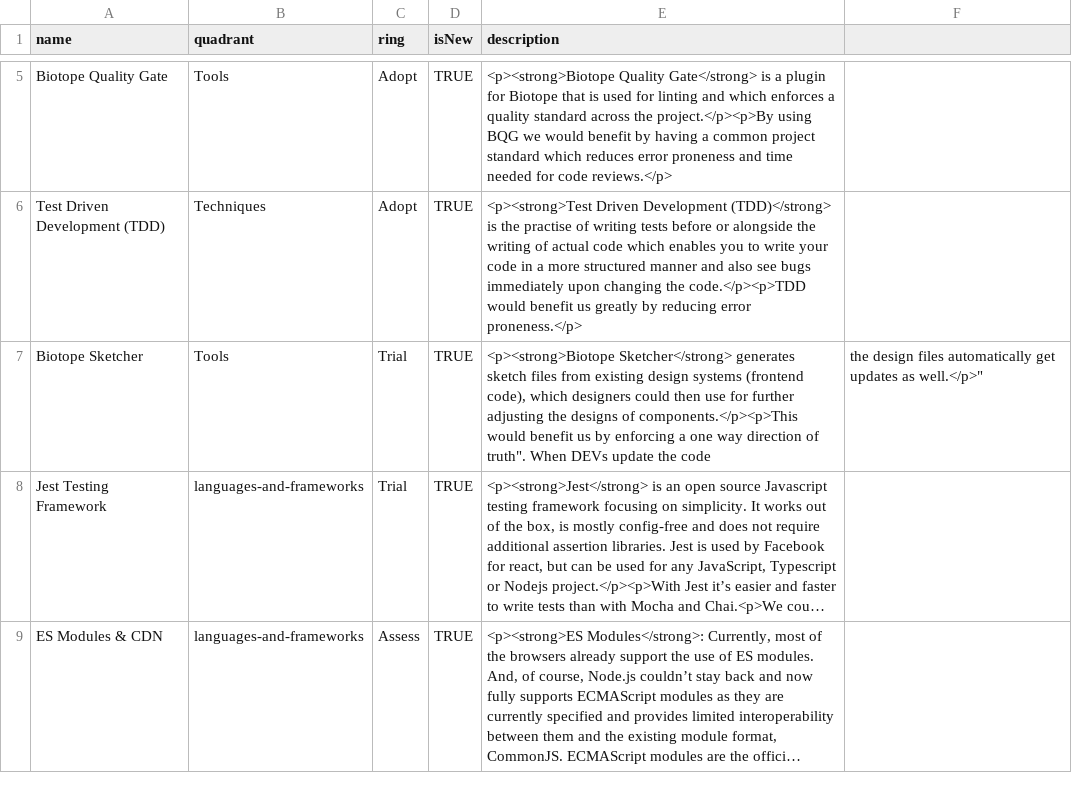
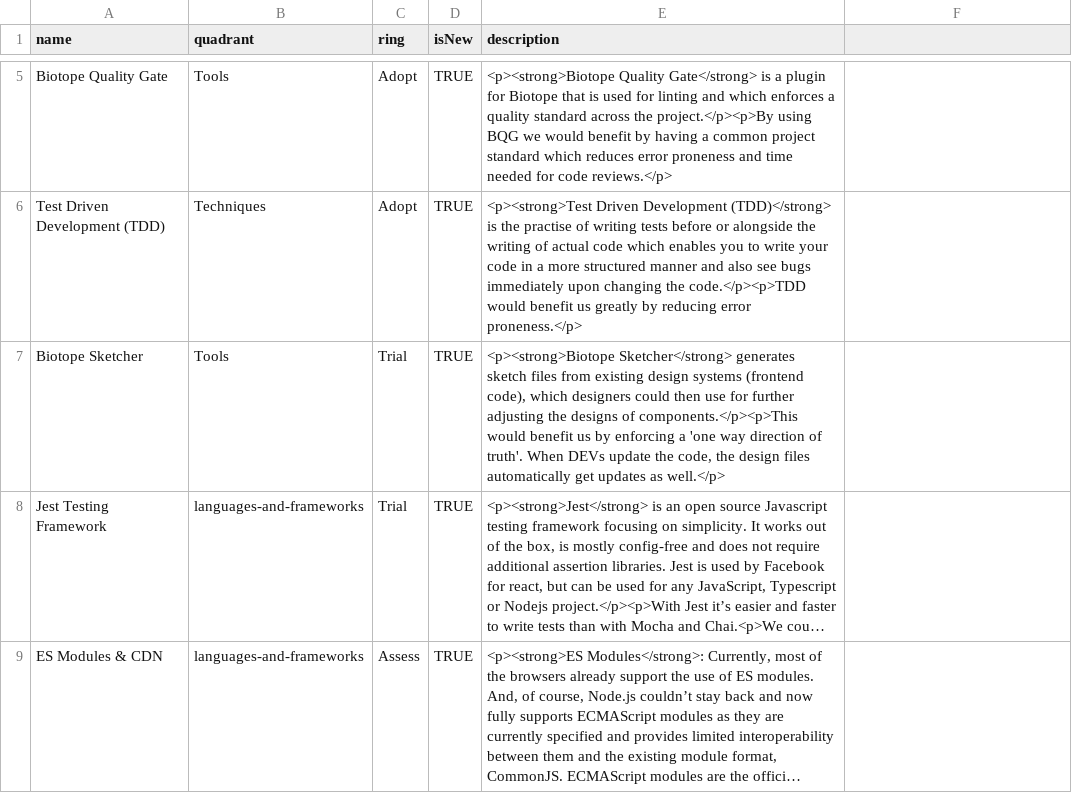
Before and after one commit to virtualidentityag/techradar, a CSV file: Frontend Technology Radar 2020-01.csv, drawn as a sheet; only a part is shown, gaps mark what is left out; long unchanged cells end in …; the diff names each change by its address in the sheet, - before the commit and + after, or states it on an @@ line.

Commit message:
refactor: convert " to '

```diff
--- a/Frontend Technology Radar 2020-01.csv
+++ b/Frontend Technology Radar 2020-01.csv
-E7 (description): …enforcing a one way direction of truth". When DEVs update the code
+E7 (description): …enforcing a 'one way direction of truth'. When DEVs update the code, the design files automatically get updates as well.</p>
-F7: the design files automatically get updates as well.</p>"
+F7: (empty)
```
